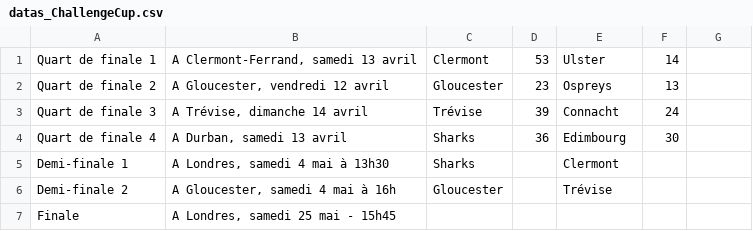
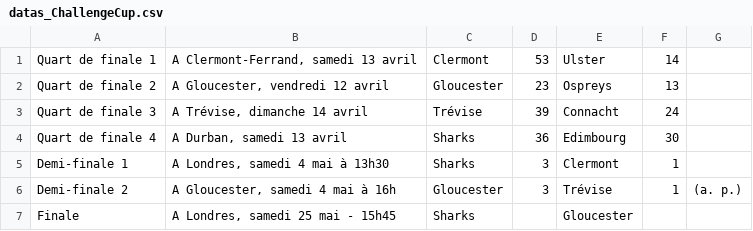
Before and after one commit to Superchick-87/Tableau-Final-Rugby-Europe, a CSV file: datas_ChallengeCup.csv, drawn as a sheet; the diff names each change by its address in the sheet, - before the commit and + after, or states it on an @@ line.

```diff
--- a/datas_ChallengeCup.csv
+++ b/datas_ChallengeCup.csv
-D5:D6: (empty)
+D5:D6: 3
-F5:F6: (empty)
+F5:F6: 1
-G6: (empty)
+G6: (a. p.)
-C7: (empty)
+C7: Sharks
-E7: (empty)
+E7: Gloucester
```
Also changed, not shown: datas_ChampionsCup.csv, 5 other files.
